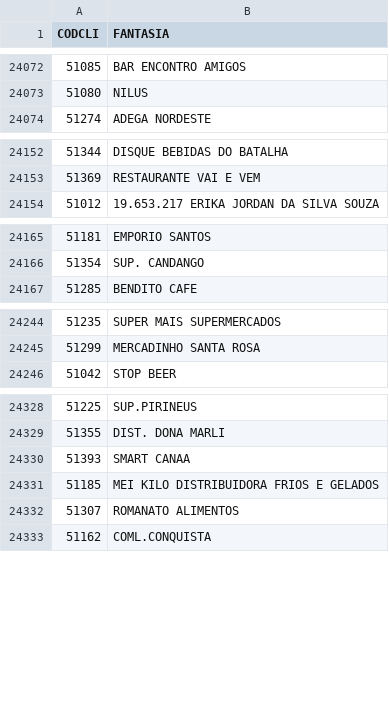
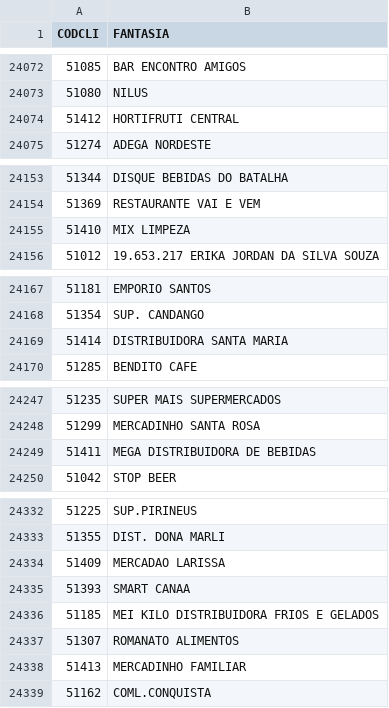
Before and after one commit to rylsistema/Solicitar_Desconto, a CSV file: converter/Clientes.csv, drawn as a sheet; only a part is shown, gaps mark what is left out; the diff covers the shown part only.

```diff
--- a/converter/Clientes.csv
+++ b/converter/Clientes.csv
@@ -24074,2 +24074,3 @@
 51080;NILUS
+51412;HORTIFRUTI CENTRAL
 51274;ADEGA NORDESTE
@@ -24154,2 +24155,3 @@
 51369;RESTAURANTE VAI E VEM
+51410;MIX LIMPEZA
 51012;19.653.217 ERIKA JORDAN DA SILVA SOUZA
@@ -24167,2 +24169,3 @@
 51354;SUP. CANDANGO
+51414;DISTRIBUIDORA SANTA MARIA
 51285;BENDITO CAFE
@@ -24246,2 +24249,3 @@
 51299;MERCADINHO SANTA ROSA
+51411;MEGA DISTRIBUIDORA DE BEBIDAS
 51042;STOP BEER
@@ -24330,2 +24334,3 @@
 51355;DIST. DONA MARLI
+51409;MERCADAO LARISSA
 51393;SMART CANAA
@@ -24333,2 +24338,3 @@
 51307;ROMANATO ALIMENTOS
+51413;MERCADINHO FAMILIAR
 51162;COML.CONQUISTA
```
Also changed, not shown: 2 added rows elsewhere in this file, converter/Produtos.csv, converter/rcas.csv, 9 other files.
